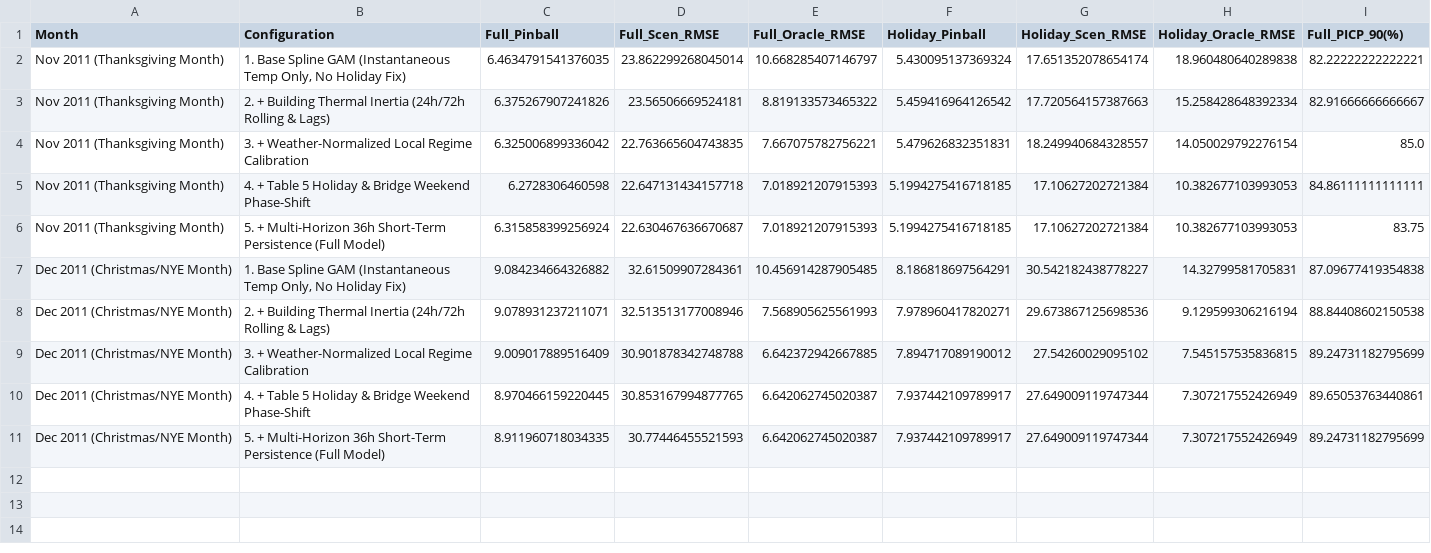
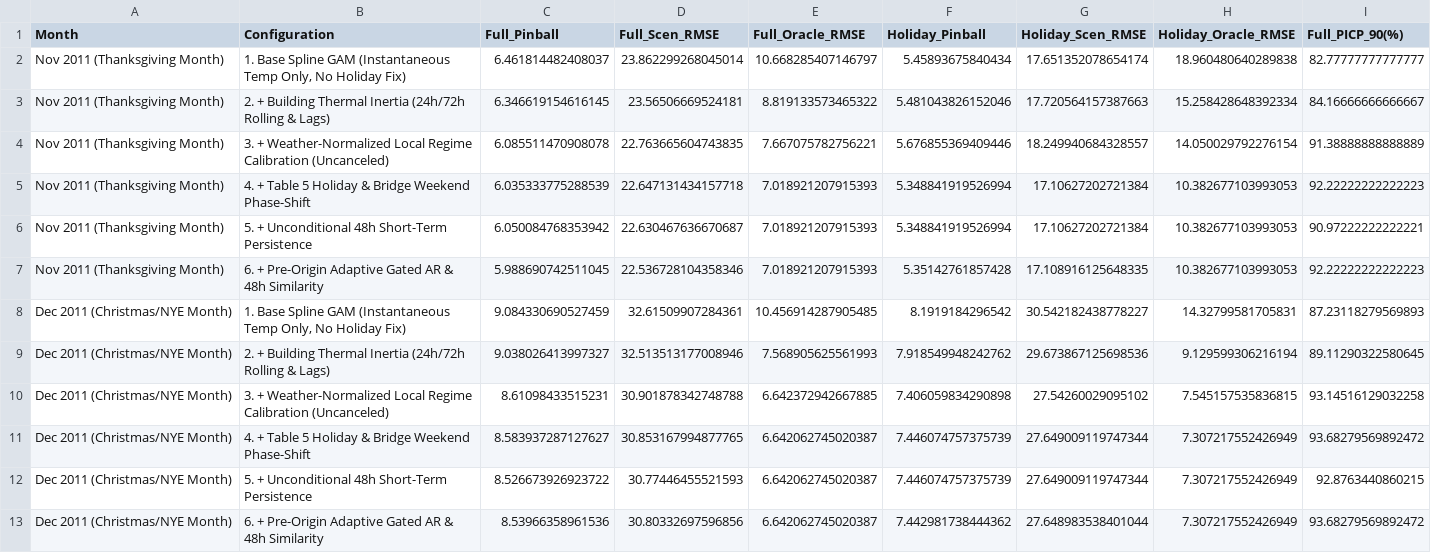
Before and after one commit to Ofeecc/load-prediction, a CSV file: results/tables/exp3_ablation_holiday.csv, drawn as a sheet.

```diff
--- a/results/tables/exp3_ablation_holiday.csv
+++ b/results/tables/exp3_ablation_holiday.csv
@@ -1,11 +1,13 @@
 Month,Configuration,Full_Pinball,Full_Scen_RMSE,Full_Oracle_RMSE,Holiday_Pinball,Holiday_Scen_RMSE,Holiday_Oracle_RMSE,Full_PICP_90(%)
-Nov 2011 (Thanksgiving Month),"1. Base Spline GAM (Instantaneous Temp Only, No Holiday Fix)",6.4634791541376035,23.862299268045014,10.668285407146797,5.430095137369324,17.651352078654174,18.960480640289838,82.22222222222221
-Nov 2011 (Thanksgiving Month),2. + Building Thermal Inertia (24h/72h Rolling & Lags),6.375267907241826,23.56506669524181,8.819133573465322,5.459416964126542,17.720564157387663,15.258428648392334,82.91666666666667
-Nov 2011 (Thanksgiving Month),3. + Weather-Normalized Local Regime Calibration,6.325006899336042,22.763665604743835,7.667075782756221,5.479626832351831,18.249940684328557,14.050029792276154,85.0
-Nov 2011 (Thanksgiving Month),4. + Table 5 Holiday & Bridge Weekend Phase-Shift,6.2728306460598,22.647131434157718,7.018921207915393,5.1994275416718185,17.10627202721384,10.382677103993053,84.86111111111111
-Nov 2011 (Thanksgiving Month),5. + Multi-Horizon 36h Short-Term Persistence (Full Model),6.315858399256924,22.630467636670687,7.018921207915393,5.1994275416718185,17.10627202721384,10.382677103993053,83.75
-Dec 2011 (Christmas/NYE Month),"1. Base Spline GAM (Instantaneous Temp Only, No Holiday Fix)",9.084234664326882,32.61509907284361,10.456914287905485,8.186818697564291,30.542182438778227,14.32799581705831,87.09677419354838
-Dec 2011 (Christmas/NYE Month),2. + Building Thermal Inertia (24h/72h Rolling & Lags),9.078931237211071,32.513513177008946,7.568905625561993,7.978960417820271,29.673867125698536,9.129599306216194,88.84408602150538
-Dec 2011 (Christmas/NYE Month),3. + Weather-Normalized Local Regime Calibration,9.009017889516409,30.901878342748788,6.642372942667885,7.894717089190012,27.54260029095102,7.545157535836815,89.24731182795699
-Dec 2011 (Christmas/NYE Month),4. + Table 5 Holiday & Bridge Weekend Phase-Shift,8.970466159220445,30.853167994877765,6.642062745020387,7.937442109789917,27.649009119747344,7.307217552426949,89.65053763440861
-Dec 2011 (Christmas/NYE Month),5. + Multi-Horizon 36h Short-Term Persistence (Full Model),8.911960718034335,30.77446455521593,6.642062745020387,7.937442109789917,27.649009119747344,7.307217552426949,89.24731182795699
+Nov 2011 (Thanksgiving Month),"1. Base Spline GAM (Instantaneous Temp Only, No Holiday Fix)",6.461814482408037,23.862299268045014,10.668285407146797,5.45893675840434,17.651352078654174,18.960480640289838,82.77777777777777
+Nov 2011 (Thanksgiving Month),2. + Building Thermal Inertia (24h/72h Rolling & Lags),6.346619154616145,23.56506669524181,8.819133573465322,5.481043826152046,17.720564157387663,15.258428648392334,84.16666666666667
+Nov 2011 (Thanksgiving Month),3. + Weather-Normalized Local Regime Calibration (Uncanceled),6.085511470908078,22.763665604743835,7.667075782756221,5.676855369409446,18.249940684328557,14.050029792276154,91.38888888888889
+Nov 2011 (Thanksgiving Month),4. + Table 5 Holiday & Bridge Weekend Phase-Shift,6.035333775288539,22.647131434157718,7.018921207915393,5.348841919526994,17.10627202721384,10.382677103993053,92.22222222222223
+Nov 2011 (Thanksgiving Month),5. + Unconditional 48h Short-Term Persistence,6.050084768353942,22.630467636670687,7.018921207915393,5.348841919526994,17.10627202721384,10.382677103993053,90.97222222222221
+Nov 2011 (Thanksgiving Month),6. + Pre-Origin Adaptive Gated AR & 48h Similarity,5.988690742511045,22.536728104358346,7.018921207915393,5.35142761857428,17.108916125648335,10.382677103993053,92.22222222222223
+Dec 2011 (Christmas/NYE Month),"1. Base Spline GAM (Instantaneous Temp Only, No Holiday Fix)",9.084330690527459,32.61509907284361,10.456914287905485,8.1919184296542,30.542182438778227,14.32799581705831,87.23118279569893
+Dec 2011 (Christmas/NYE Month),2. + Building Thermal Inertia (24h/72h Rolling & Lags),9.038026413997327,32.513513177008946,7.568905625561993,7.918549948242762,29.673867125698536,9.129599306216194,89.11290322580645
+Dec 2011 (Christmas/NYE Month),3. + Weather-Normalized Local Regime Calibration (Uncanceled),8.61098433515231,30.901878342748788,6.642372942667885,7.406059834290898,27.54260029095102,7.545157535836815,93.14516129032258
+Dec 2011 (Christmas/NYE Month),4. + Table 5 Holiday & Bridge Weekend Phase-Shift,8.583937287127627,30.853167994877765,6.642062745020387,7.446074757375739,27.649009119747344,7.307217552426949,93.68279569892472
+Dec 2011 (Christmas/NYE Month),5. + Unconditional 48h Short-Term Persistence,8.526673926923722,30.77446455521593,6.642062745020387,7.446074757375739,27.649009119747344,7.307217552426949,92.8763440860215
+Dec 2011 (Christmas/NYE Month),6. + Pre-Origin Adaptive Gated AR & 48h Similarity,8.53966358961536,30.80332697596856,6.642062745020387,7.442981738444362,27.648983538401044,7.307217552426949,93.68279569892472
```
Also changed, not shown: results/tables/exp1_scenario_generation.csv, results/tables/exp2_25stations_metrics.csv, 19 other files.
